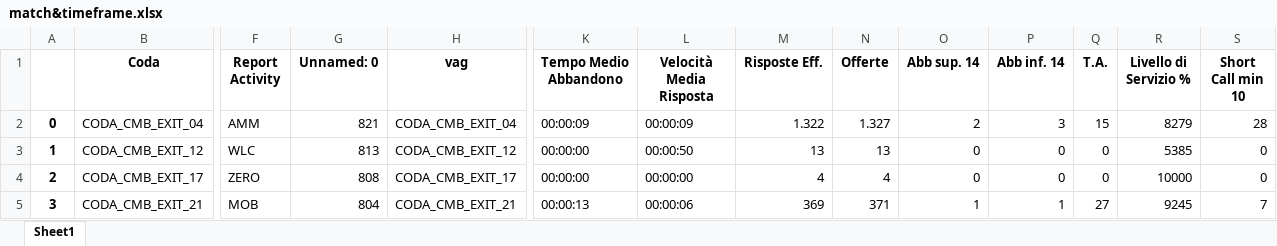
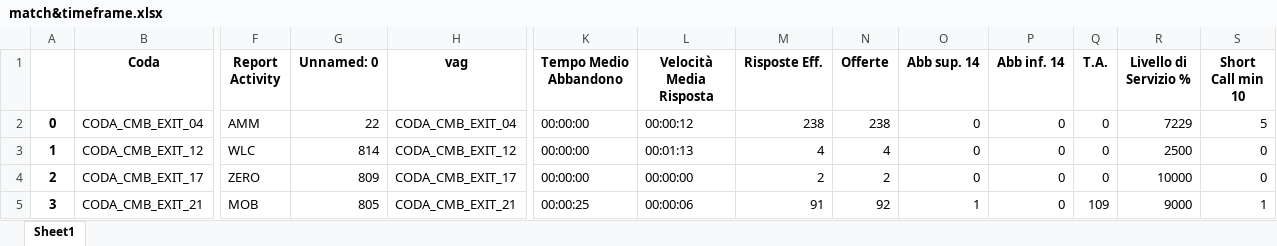
Before and after one commit to lukamath/Cruscotto, an Excel workbook: service/match&timeframe.xlsx, sheet Sheet1, drawn as a sheet; only a part is shown, gaps mark what is left out; values as stored, in another font and other column widths than the file's, no borders; the diff covers the shown part only; the diff names each change by its address in the sheet, - before the commit and + after, or states it on an @@ line.

```diff
--- a/service/match&timeframe.xlsx (sheet Sheet1)
+++ b/service/match&timeframe.xlsx (sheet Sheet1)
-G2 (Unnamed: 0): 821
+G2 (Unnamed: 0): 22
-K2 (Tempo Medio Abbandono): 00:00:09
+K2 (Tempo Medio Abbandono): 00:00:00
-L2 (Velocità Media Risposta): 00:00:09
+L2 (Velocità Media Risposta): 00:00:12
-M2 (Risposte Eff.): 1.322
+M2 (Risposte Eff.): 238
-N2 (Offerte): 1.327
+N2 (Offerte): 238
-O2 (Abb sup. 14): 2
+O2 (Abb sup. 14): 0
-P2 (Abb inf. 14): 3
+P2 (Abb inf. 14): 0
-Q2 (T.A.): 15
+Q2 (T.A.): 0
-R2 (Livello di Servizio %): 8279
+R2 (Livello di Servizio %): 7229
-S2 (Short Call min 10): 28
+S2 (Short Call min 10): 5
-G3 (Unnamed: 0): 813
+G3 (Unnamed: 0): 814
-L3 (Velocità Media Risposta): 00:00:50
+L3 (Velocità Media Risposta): 00:01:13
-M3 (Risposte Eff.): 13
+M3 (Risposte Eff.): 4
-N3 (Offerte): 13
+N3 (Offerte): 4
-R3 (Livello di Servizio %): 5385
+R3 (Livello di Servizio %): 2500
-G4 (Unnamed: 0): 808
+G4 (Unnamed: 0): 809
-M4 (Risposte Eff.): 4
+M4 (Risposte Eff.): 2
-N4 (Offerte): 4
+N4 (Offerte): 2
-G5 (Unnamed: 0): 804
+G5 (Unnamed: 0): 805
-K5 (Tempo Medio Abbandono): 00:00:13
+K5 (Tempo Medio Abbandono): 00:00:25
-M5 (Risposte Eff.): 369
+M5 (Risposte Eff.): 91
-N5 (Offerte): 371
+N5 (Offerte): 92
-P5 (Abb inf. 14): 1
+P5 (Abb inf. 14): 0
-Q5 (T.A.): 27
+Q5 (T.A.): 109
-R5 (Livello di Servizio %): 9245
+R5 (Livello di Servizio %): 9000
-S5 (Short Call min 10): 7
+S5 (Short Call min 10): 1
```
Also changed, not shown: 412 edited cells elsewhere in this sheet, data_source/code.xlsx, output/reporthouronfcst.xlsx, 13 other files.
